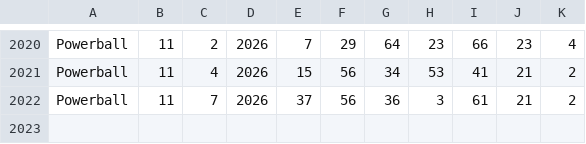
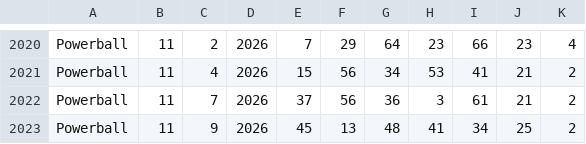
Before and after one commit to OBJ927/Power-predector, a CSV file: data/powerball.csv, drawn as a sheet; only a part is shown, gaps mark what is left out.

```diff
--- a/data/powerball.csv
+++ b/data/powerball.csv
@@ -2022 +2022,2 @@ Powerball,11,4,2026,15,56,34,53,41,21,2
 Powerball,11,7,2026,37,56,36,3,61,21,2
+Powerball,11,9,2026,45,13,48,41,34,25,2
```
